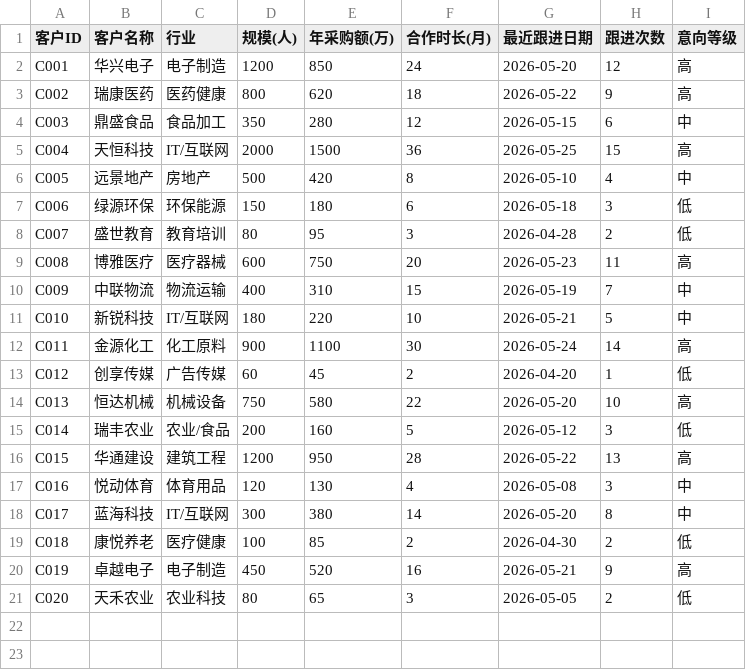
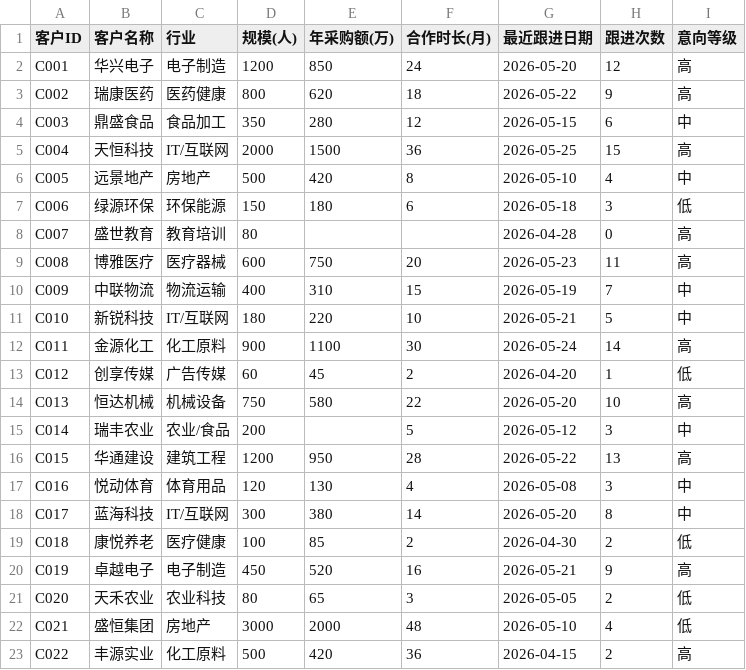
Before and after one commit to Jofish07/ai-sales-ops-assistant, a CSV file: data/demo_clients.csv, drawn as a sheet.

```diff
--- a/data/demo_clients.csv
+++ b/data/demo_clients.csv
@@ -7,3 +7,3 @@ C005,远景地产,房地产,500,420,8,2026-05-10,4,中
 C006,绿源环保,环保能源,150,180,6,2026-05-18,3,低
-C007,盛世教育,教育培训,80,95,3,2026-04-28,2,低
+C007,盛世教育,教育培训,80,,,2026-04-28,0,高
 C008,博雅医疗,医疗器械,600,750,20,2026-05-23,11,高
@@ -14,3 +14,3 @@ C012,创享传媒,广告传媒,60,45,2,2026-04-20,1,低
 C013,恒达机械,机械设备,750,580,22,2026-05-20,10,高
-C014,瑞丰农业,农业/食品,200,160,5,2026-05-12,3,低
+C014,瑞丰农业,农业/食品,200,,5,2026-05-12,3,中
 C015,华通建设,建筑工程,1200,950,28,2026-05-22,13,高
@@ -21 +21,3 @@ C019,卓越电子,电子制造,450,520,16,2026-05-21,9,高
 C020,天禾农业,农业科技,80,65,3,2026-05-05,2,低
+C021,盛恒集团,房地产,3000,2000,48,2026-05-10,4,低
+C022,丰源实业,化工原料,500,420,36,2026-04-15,2,高
```
Also changed, not shown: 3 other files.
